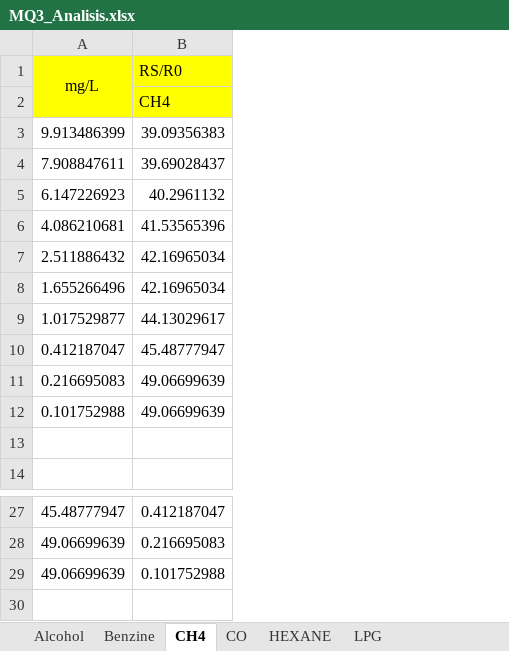
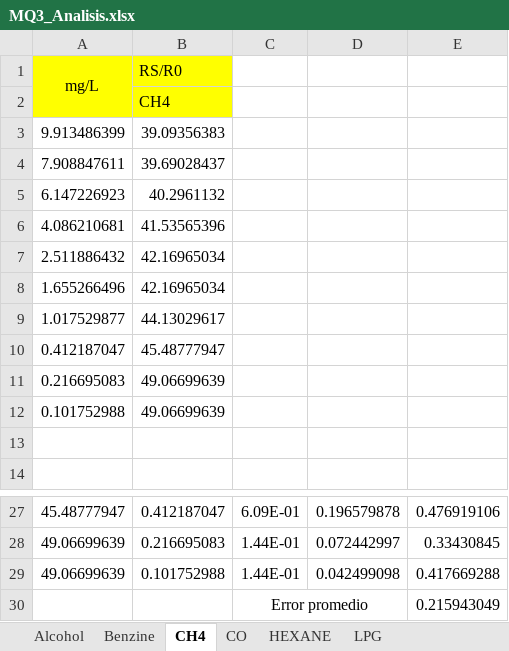
Before and after one commit to miguel5612/MQSensorsLib, an Excel workbook: WPDigitalizer/MQ3/MQ3_Analisis.xlsx, sheet CH4, drawn as a sheet; only a part is shown, gaps mark what is left out; values as stored, in another font and other column widths than the file's, no borders; charts and pictures not drawn; the diff names each change by its address in the sheet, - before the commit and + after, or states it on an @@ line.

```diff
--- a/WPDigitalizer/MQ3/MQ3_Analisis.xlsx (sheet CH4)
+++ b/WPDigitalizer/MQ3/MQ3_Analisis.xlsx (sheet CH4)
+column C, rows 27-29: 6.09E-01 | 1.44E-01 | 1.44E-01
+column D, rows 27-29: 0.196579878 | 0.072442997 | 0.042499098
+column E, rows 27-29: 0.476919106 | 0.33430845 | 0.417669288
+row 30:  |  | Error promedio |  | 0.215943049
```
Also changed, not shown: charts or pictures, 2 other files.
